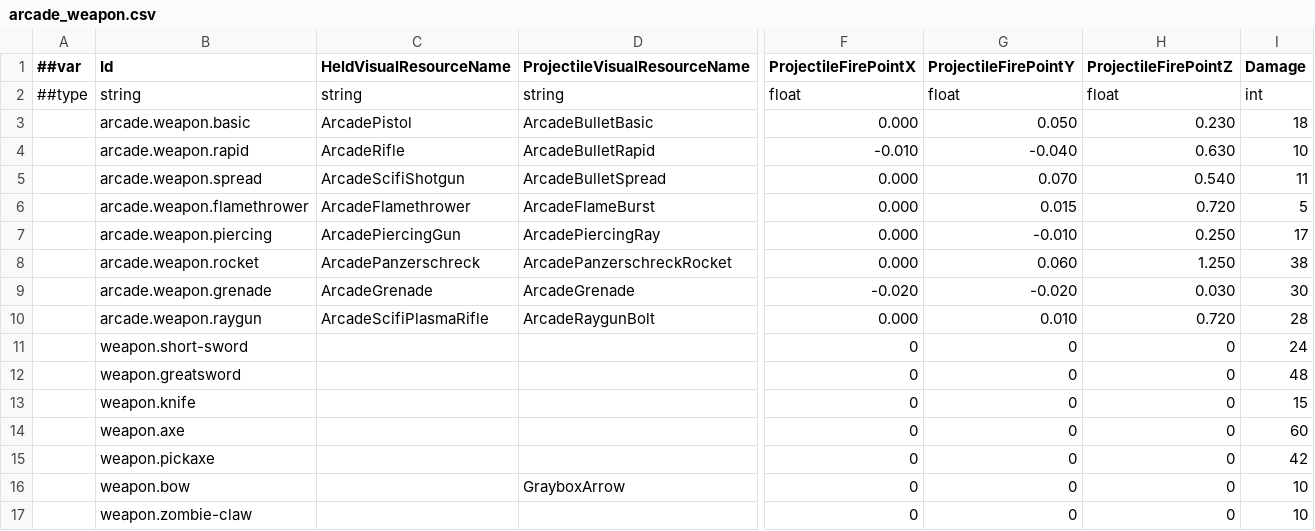
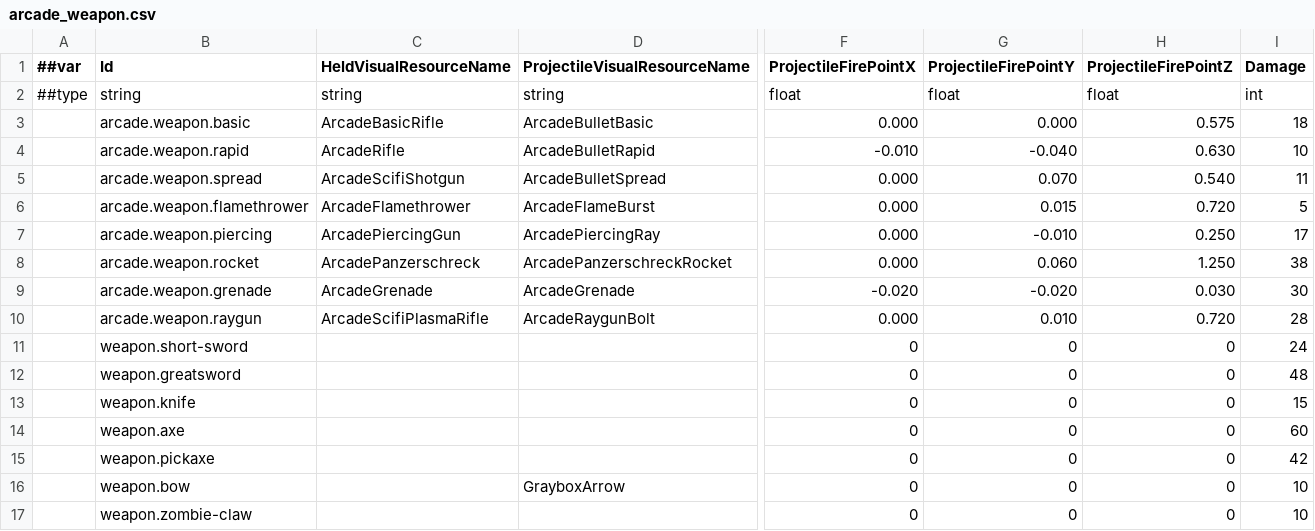
Before and after one commit to godspacecc/FirepowerLoop, a CSV file: Config/DataCsv/arcade_weapon.csv, drawn as a sheet; only a part is shown, gaps mark what is left out; the diff names each change by its address in the sheet, - before the commit and + after, or states it on an @@ line.

```diff
--- a/Config/DataCsv/arcade_weapon.csv
+++ b/Config/DataCsv/arcade_weapon.csv
-C3 (HeldVisualResourceName): ArcadePistol
+C3 (HeldVisualResourceName): ArcadeBasicRifle
-G3 (ProjectileFirePointY): 0.050
+G3 (ProjectileFirePointY): 0.000
-H3 (ProjectileFirePointZ): 0.230
+H3 (ProjectileFirePointZ): 0.575
```
Also changed, not shown: Config/DataCsv/arcade_rule.csv, 27 other files.
